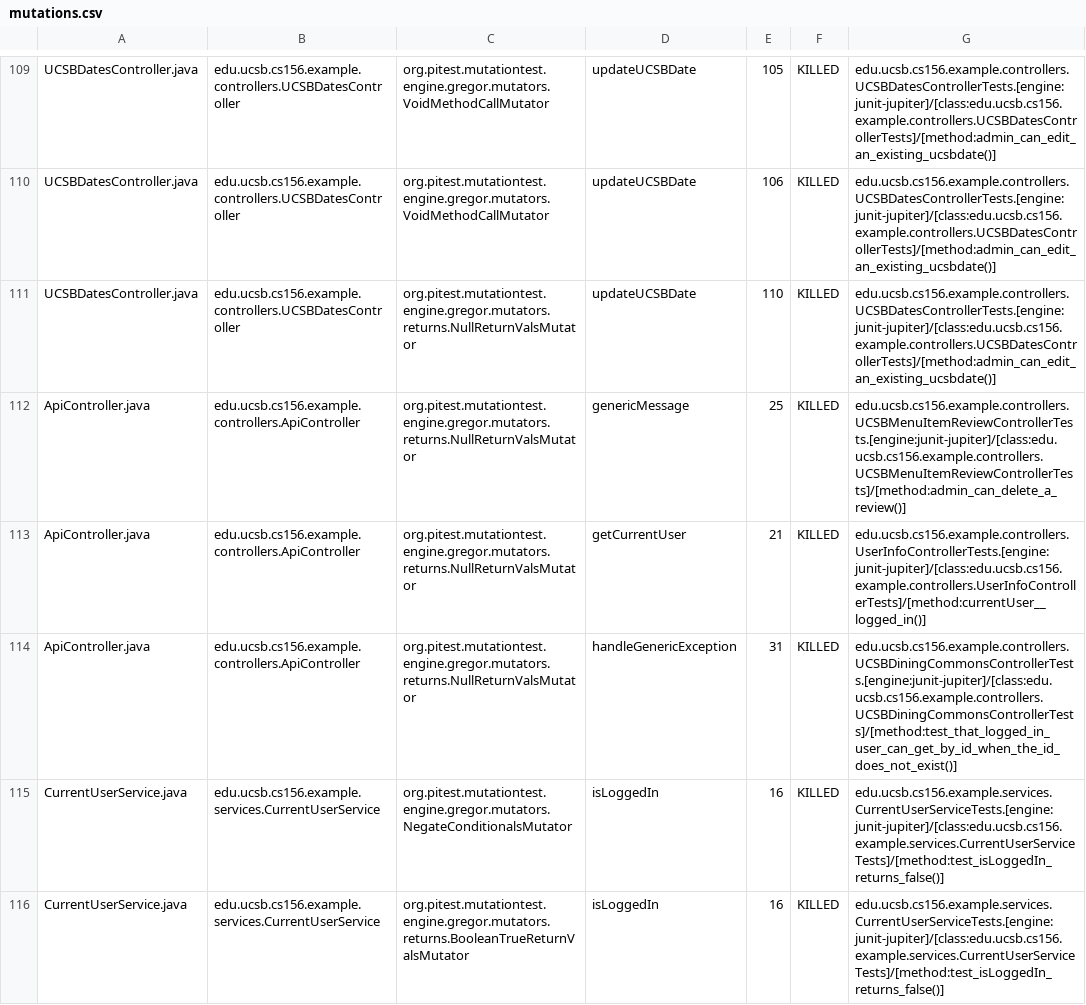
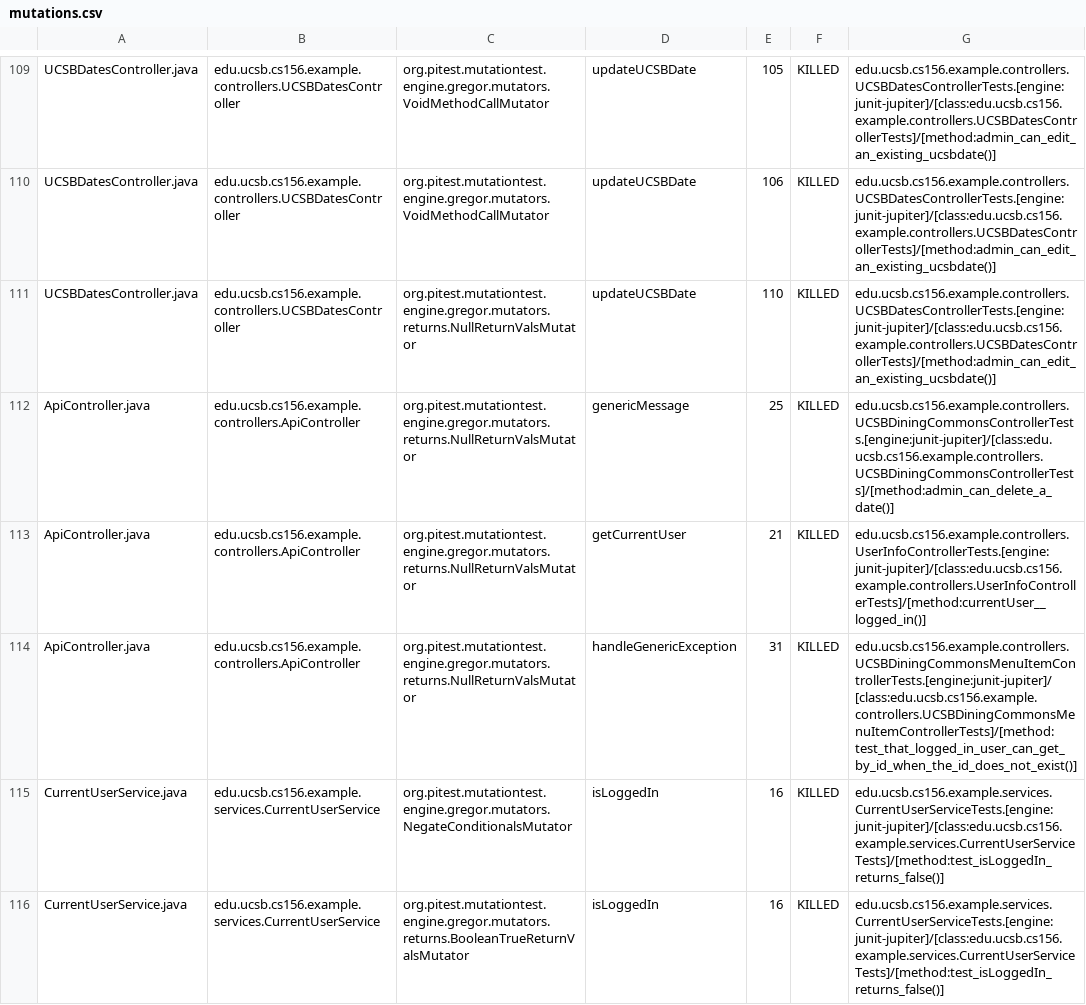
Before and after one commit to ucsb-cs156-f23/team02-f23-7pm-1, a CSV file: pitest/mutations.csv, drawn as a sheet; only a part is shown, gaps mark what is left out.

Commit message:
Deploying to gh-pages from @ ucsb-cs156-f23/team02-f23-7pm-1@33bee61f5dd9daf041e44ae9ac6f8da5eac4a431 🚀

```diff
--- a/pitest/mutations.csv
+++ b/pitest/mutations.csv
@@ -111,5 +111,5 @@ UCSBDatesController.java,edu.ucsb.cs156.example.controllers.UCSBDatesController,
 UCSBDatesController.java,edu.ucsb.cs156.example.controllers.UCSBDatesController,org.pitest.mutationtest.engine.gregor.mutators.returns.NullReturnValsMutator,updateUCSBDate,110,KILLED,edu.ucsb.cs156.example.controllers.UCSBDatesControllerTests.[engine:junit-jupiter]/[class:edu.ucsb.cs156.example.controllers.UCSBDatesControllerTests]/[method:admin_can_edit_an_existing_ucsbdate()]
-ApiController.java,edu.ucsb.cs156.example.controllers.ApiController,org.pitest.mutationtest.engine.gregor.mutators.returns.NullReturnValsMutator,genericMessage,25,KILLED,edu.ucsb.cs156.example.controllers.UCSBMenuItemReviewControllerTests.[engine:junit-jupiter]/[class:edu.ucsb.cs156.example.controllers.UCSBMenuItemReviewControllerTests]/[method:admin_can_delete_a_review()]
+ApiController.java,edu.ucsb.cs156.example.controllers.ApiController,org.pitest.mutationtest.engine.gregor.mutators.returns.NullReturnValsMutator,genericMessage,25,KILLED,edu.ucsb.cs156.example.controllers.UCSBDiningCommonsControllerTests.[engine:junit-jupiter]/[class:edu.ucsb.cs156.example.controllers.UCSBDiningCommonsControllerTests]/[method:admin_can_delete_a_date()]
 ApiController.java,edu.ucsb.cs156.example.controllers.ApiController,org.pitest.mutationtest.engine.gregor.mutators.returns.NullReturnValsMutator,getCurrentUser,21,KILLED,edu.ucsb.cs156.example.controllers.UserInfoControllerTests.[engine:junit-jupiter]/[class:edu.ucsb.cs156.example.controllers.UserInfoControllerTests]/[method:currentUser__logged_in()]
-ApiController.java,edu.ucsb.cs156.example.controllers.ApiController,org.pitest.mutationtest.engine.gregor.mutators.returns.NullReturnValsMutator,handleGenericException,31,KILLED,edu.ucsb.cs156.example.controllers.UCSBDiningCommonsControllerTests.[engine:junit-jupiter]/[class:edu.ucsb.cs156.example.controllers.UCSBDiningCommonsControllerTests]/[method:test_that_logged_in_user_can_get_by_id_when_the_id_does_not_exist()]
+ApiController.java,edu.ucsb.cs156.example.controllers.ApiController,org.pitest.mutationtest.engine.gregor.mutators.returns.NullReturnValsMutator,handleGenericException,31,KILLED,edu.ucsb.cs156.example.controllers.UCSBDiningCommonsMenuItemControllerTests.[engine:junit-jupiter]/[class:edu.ucsb.cs156.example.controllers.UCSBDiningCommonsMenuItemControllerTests]/[method:test_that_logged_in_user_can_get_by_id_when_the_id_does_not_exist()]
 CurrentUserService.java,edu.ucsb.cs156.example.services.CurrentUserService,org.pitest.mutationtest.engine.gregor.mutators.NegateConditionalsMutator,isLoggedIn,16,KILLED,edu.ucsb.cs156.example.services.CurrentUserServiceTests.[engine:junit-jupiter]/[class:edu.ucsb.cs156.example.services.CurrentUserServiceTests]/[method:test_isLoggedIn_returns_false()]
```
Also changed, not shown: 15 other files.
